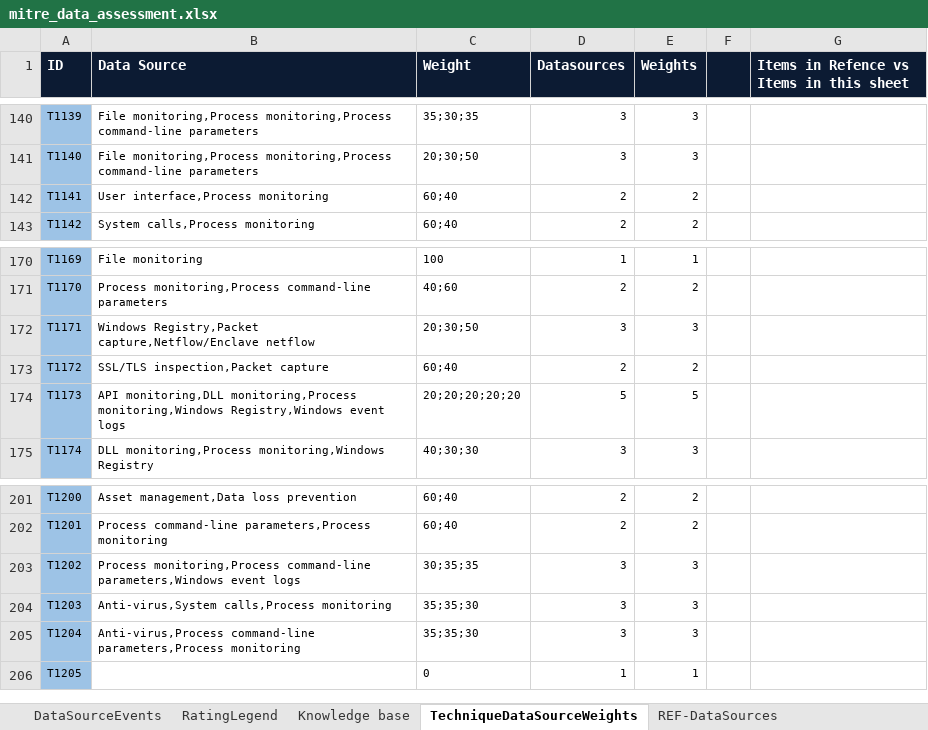
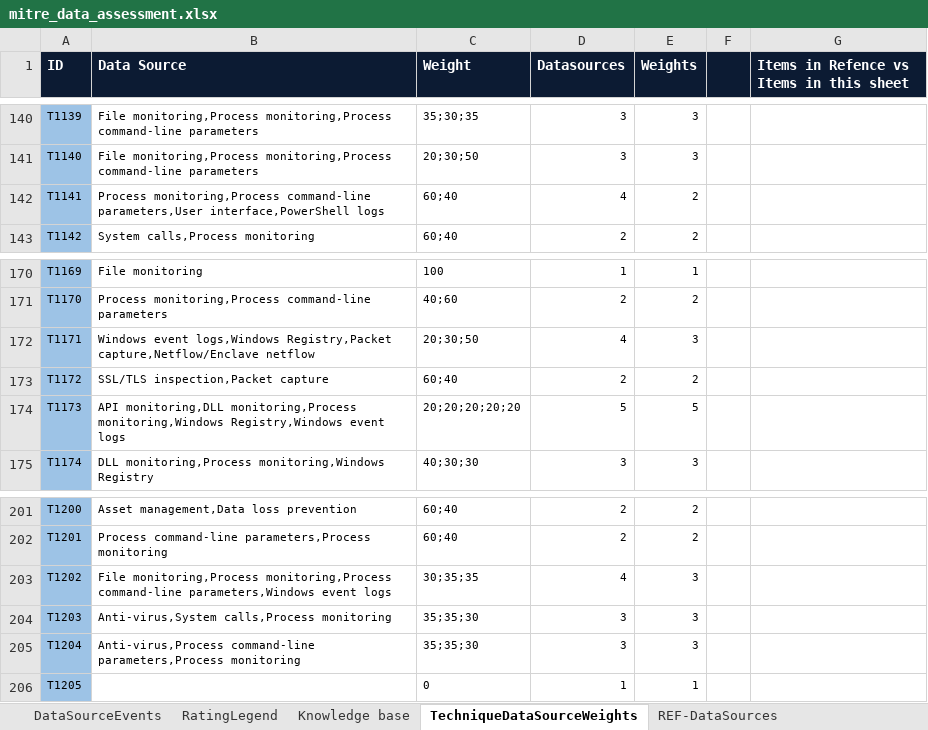
Before and after one commit to olafhartong/ATTACKdatamap, an Excel workbook: mitre_data_assessment.xlsx, sheet TechniqueDataSourceWeights, drawn as a sheet; only a part is shown, gaps mark what is left out; values as stored, in another font and other column widths than the file's, no borders; conditional formats and table styles not drawn; the diff covers the shown part only; the diff names each change by its address in the sheet, - before the commit and + after, or states it on an @@ line.

Commit message:
added new techniques and datasources

```diff
--- a/mitre_data_assessment.xlsx (sheet TechniqueDataSourceWeights)
+++ b/mitre_data_assessment.xlsx (sheet TechniqueDataSourceWeights)
-B142 (Data Source): User interface,Process monitoring
+B142 (Data Source): Process monitoring,Process command-line parameters,User interface,PowerShell logs
-D142 (Datasources): 2
+D142 (Datasources): 4
-B172 (Data Source): Windows Registry,Packet capture,Netflow/Enclave…
+B172 (Data Source): Windows event logs,Windows Registry,Packet capture,Netflow/Enclave…
-D172 (Datasources): 3
+D172 (Datasources): 4
-B203 (Data Source): Process monitoring,Process command-line…
+B203 (Data Source): File monitoring,Process monitoring,Process command-line…
-D203 (Datasources): 3
+D203 (Datasources): 4
```
Also changed, not shown: 21 added rows and 2 edited cells elsewhere in this sheet, sheet REF-DataSources, sheet DataSourceEvents, formulas that keep their value.
